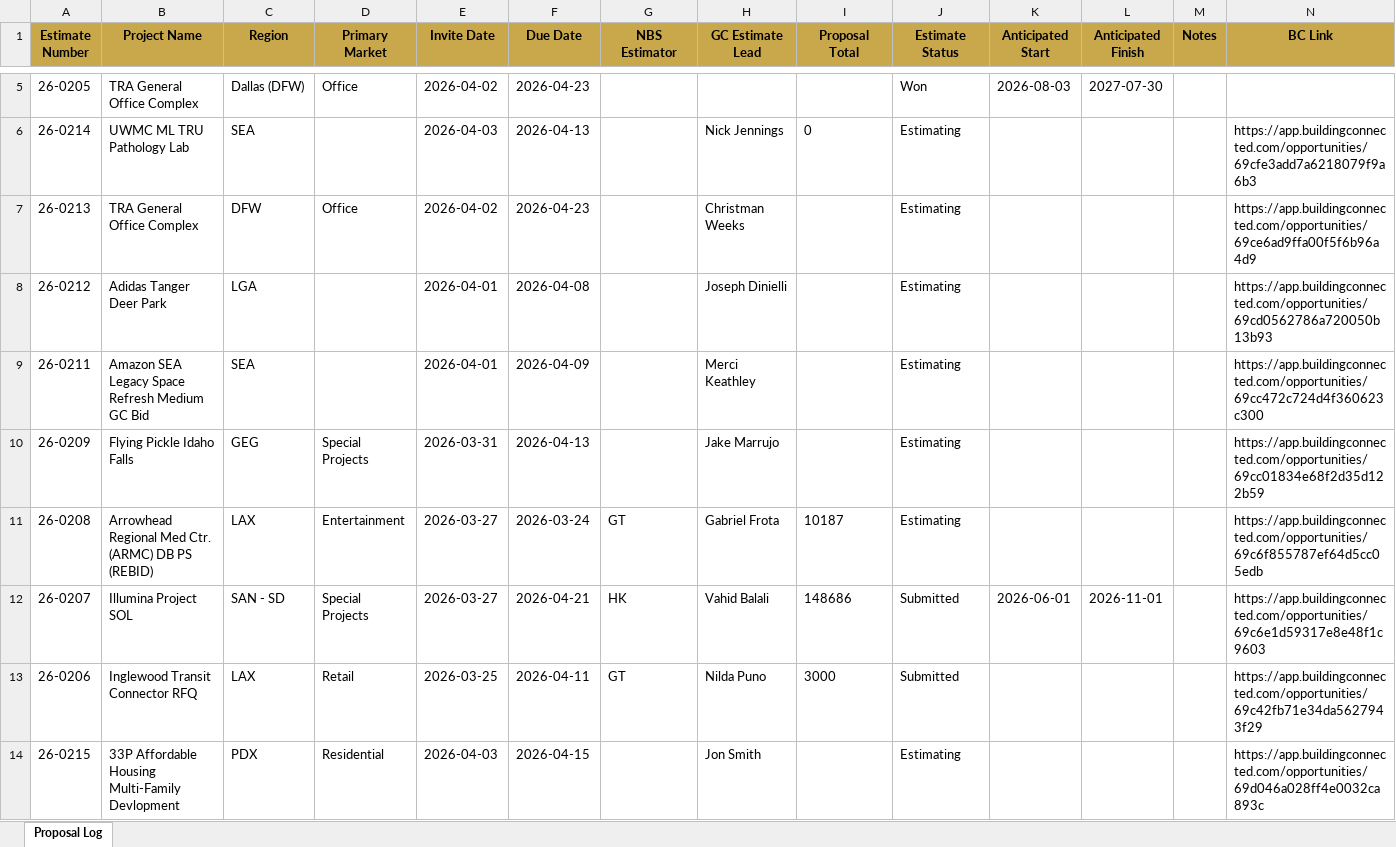
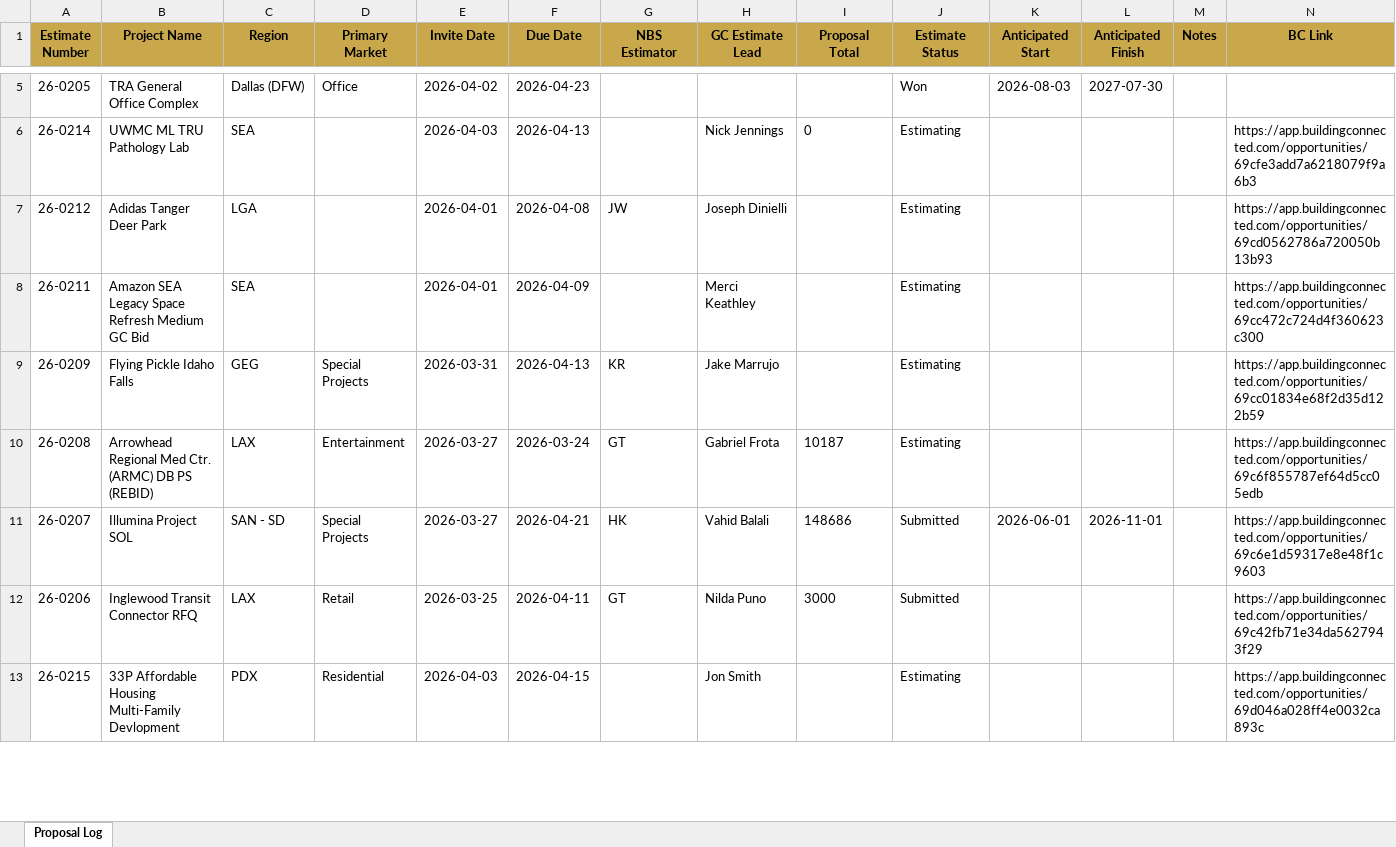
Before and after one commit to iKiGAiEngine/AiPM-Tool-Belt, an Excel workbook: backups/proposal-log-2026-04-09.xlsx, sheet Proposal Log, drawn as a sheet; only a part is shown, gaps mark what is left out; values as stored, in another font and other column widths than the file's, no borders; removed rows and columns are numbered as before the commit, all else as after; the diff covers the shown part only; the diff names each change by its address in the sheet, - before the commit and + after, or states it on an @@ line.

```diff
--- a/backups/proposal-log-2026-04-09.xlsx (sheet Proposal Log)
+++ b/backups/proposal-log-2026-04-09.xlsx (sheet Proposal Log)
-row 7: 26-0213 | TRA General Office Complex | DFW | Office | 2026-04-02 | 2026-04-23 |  | Christman Weeks |  | Estimating |  |  |  | https://app.buildingconnected.com/opportunities/69ce6ad9ffa00f5f6b96a4d9
-G7 (NBS Estimator): (empty)
+G7 (NBS Estimator): JW
-G9 (NBS Estimator): (empty)
+G9 (NBS Estimator): KR
```
Also changed, not shown: 2 removed rows and 1 edited cell elsewhere in this sheet, 3 other files.
